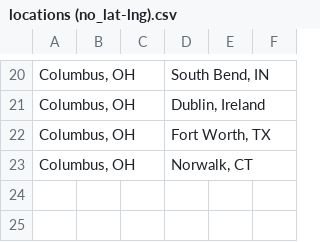
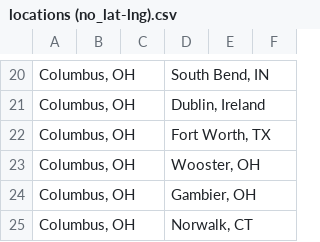
Before and after one commit to mkudija/Map-Tools, a CSV file: data/locations (no_lat-lng).csv, drawn as a sheet; only a part is shown, gaps mark what is left out; the diff names each change by its address in the sheet, - before the commit and + after, or states it on an @@ line.

```diff
--- a/data/locations (no_lat-lng).csv
+++ b/data/locations (no_lat-lng).csv
+row 23: Columbus, OH |  |  | Wooster, OH
+row 24: Columbus, OH |  |  | Gambier, OH
```
Also changed, not shown: data/locations.csv, 3 other files.
